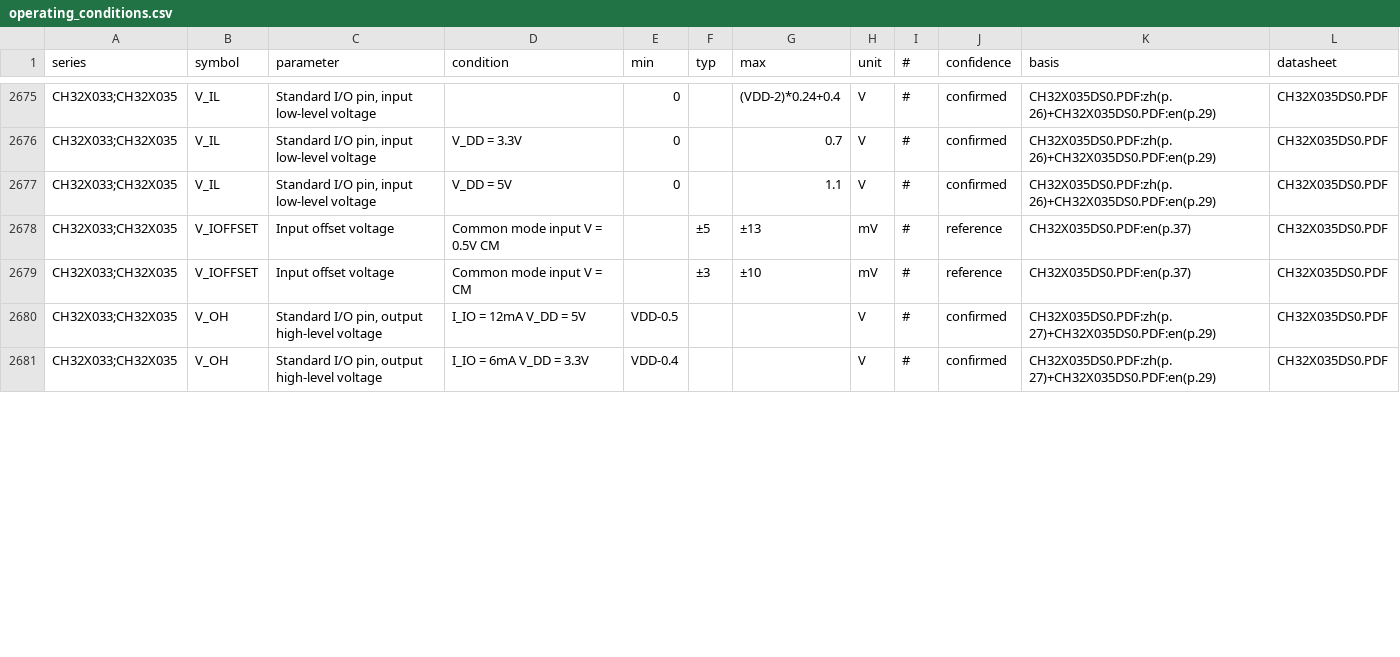
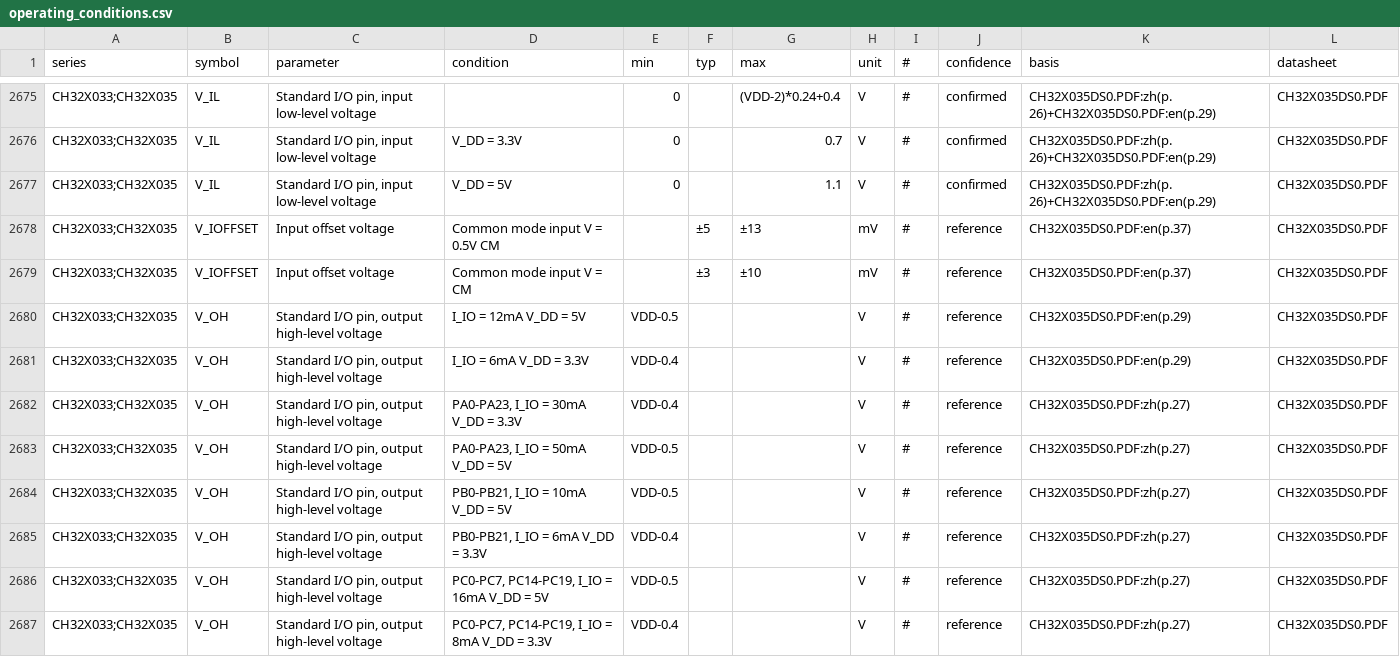
Before and after one commit to ch32-riscv-ug/ch32-device-data, a CSV file: evidence/operating_conditions.csv, drawn as a sheet; only a part is shown, gaps mark what is left out; the diff covers the shown part only.

```diff
--- a/evidence/operating_conditions.csv
+++ b/evidence/operating_conditions.csv
@@ -2679,3 +2679,9 @@ CH32X033;CH32X035,V_IOFFSET,Input offset voltage,Common mode input V = 0.5V CM,,
 CH32X033;CH32X035,V_IOFFSET,Input offset voltage,Common mode input V = CM,,±3,±10,mV,#,reference,CH32X035DS0.PDF:en(p.37),CH32X035DS0.PDF
-CH32X033;CH32X035,V_OH,"Standard I/O pin, output high-level voltage",I_IO = 12mA V_DD = 5V,VDD-0.5,,,V,#,confirmed,CH32X035DS0.PDF:zh(p.27)+CH32X035DS0.PDF:en(p.29),CH32X035DS0.PDF
-CH32X033;CH32X035,V_OH,"Standard I/O pin, output high-level voltage",I_IO = 6mA V_DD = 3.3V,VDD-0.4,,,V,#,confirmed,CH32X035DS0.PDF:zh(p.27)+CH32X035DS0.PDF:en(p.29),CH32X035DS0.PDF
+CH32X033;CH32X035,V_OH,"Standard I/O pin, output high-level voltage",I_IO = 12mA V_DD = 5V,VDD-0.5,,,V,#,reference,CH32X035DS0.PDF:en(p.29),CH32X035DS0.PDF
+CH32X033;CH32X035,V_OH,"Standard I/O pin, output high-level voltage",I_IO = 6mA V_DD = 3.3V,VDD-0.4,,,V,#,reference,CH32X035DS0.PDF:en(p.29),CH32X035DS0.PDF
+CH32X033;CH32X035,V_OH,"Standard I/O pin, output high-level voltage","PA0-PA23, I_IO = 30mA V_DD = 3.3V",VDD-0.4,,,V,#,reference,CH32X035DS0.PDF:zh(p.27),CH32X035DS0.PDF
+CH32X033;CH32X035,V_OH,"Standard I/O pin, output high-level voltage","PA0-PA23, I_IO = 50mA V_DD = 5V",VDD-0.5,,,V,#,reference,CH32X035DS0.PDF:zh(p.27),CH32X035DS0.PDF
+CH32X033;CH32X035,V_OH,"Standard I/O pin, output high-level voltage","PB0-PB21, I_IO = 10mA V_DD = 5V",VDD-0.5,,,V,#,reference,CH32X035DS0.PDF:zh(p.27),CH32X035DS0.PDF
+CH32X033;CH32X035,V_OH,"Standard I/O pin, output high-level voltage","PB0-PB21, I_IO = 6mA V_DD = 3.3V",VDD-0.4,,,V,#,reference,CH32X035DS0.PDF:zh(p.27),CH32X035DS0.PDF
+CH32X033;CH32X035,V_OH,"Standard I/O pin, output high-level voltage","PC0-PC7, PC14-PC19, I_IO = 16mA V_DD = 5V",VDD-0.5,,,V,#,reference,CH32X035DS0.PDF:zh(p.27),CH32X035DS0.PDF
+CH32X033;CH32X035,V_OH,"Standard I/O pin, output high-level voltage","PC0-PC7, PC14-PC19, I_IO = 8mA V_DD = 3.3V",VDD-0.4,,,V,#,reference,CH32X035DS0.PDF:zh(p.27),CH32X035DS0.PDF
```
Also changed, not shown: 6 added rows and 38 edited cells elsewhere in this file, catalog/sources.csv, index/conflicts.csv, 7 other files.
